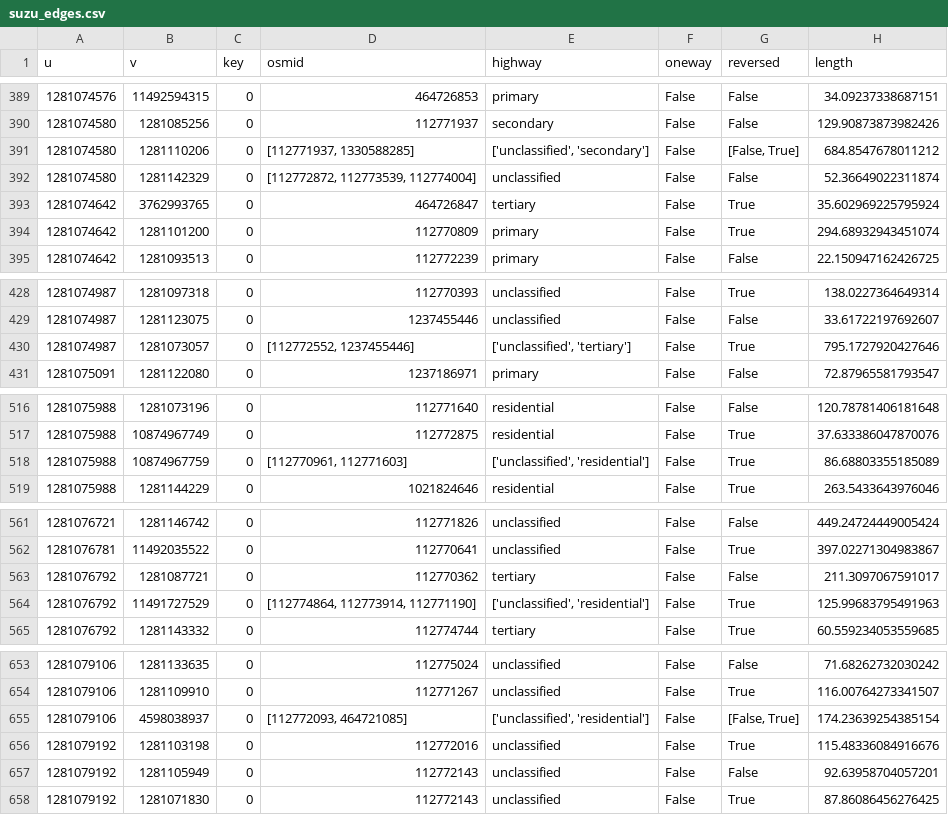
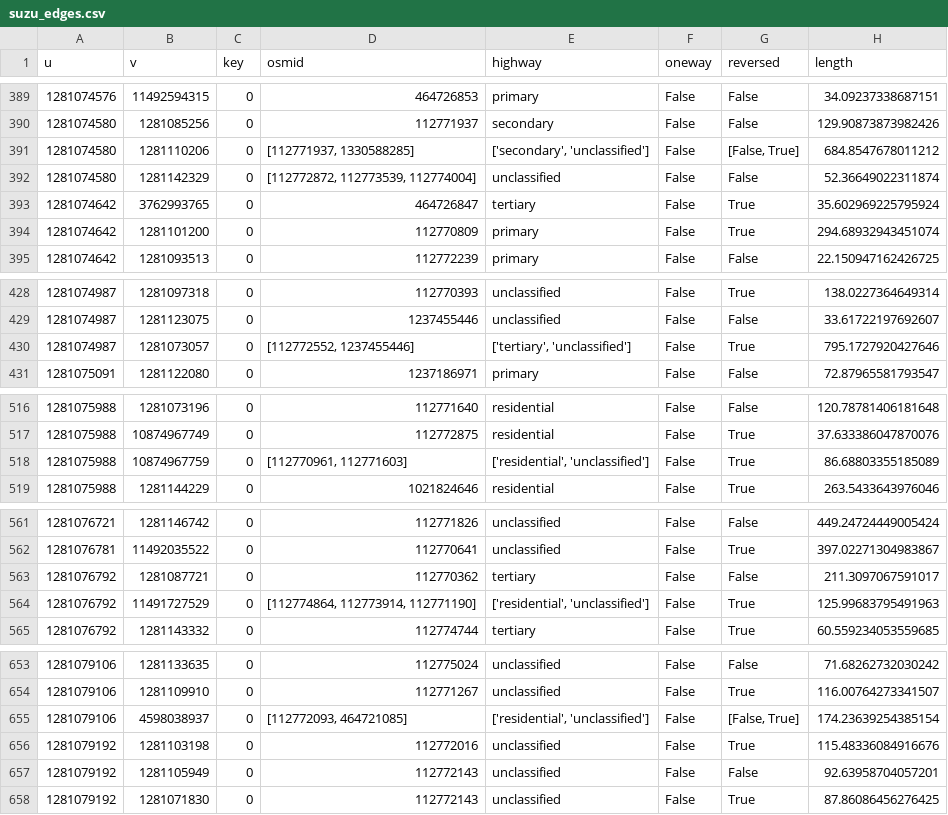
Before and after one commit to CosmosDever/EvacuationPJ, a CSV file: suzu_edges.csv, drawn as a sheet; only a part is shown, gaps mark what is left out; the diff covers the shown part only; the diff names each change by its address in the sheet, - before the commit and + after, or states it on an @@ line.

```diff
--- a/suzu_edges.csv
+++ b/suzu_edges.csv
-E391 (highway): ['unclassified', 'secondary']
+E391 (highway): ['secondary', 'unclassified']
-E430 (highway): ['unclassified', 'tertiary']
+E430 (highway): ['tertiary', 'unclassified']
-E518 (highway): ['unclassified', 'residential']
+E518 (highway): ['residential', 'unclassified']
-E564 (highway): ['unclassified', 'residential']
+E564 (highway): ['residential', 'unclassified']
-E655 (highway): ['unclassified', 'residential']
+E655 (highway): ['residential', 'unclassified']
```
Also changed, not shown: 66 edited cells elsewhere in this file, 2 other files.
